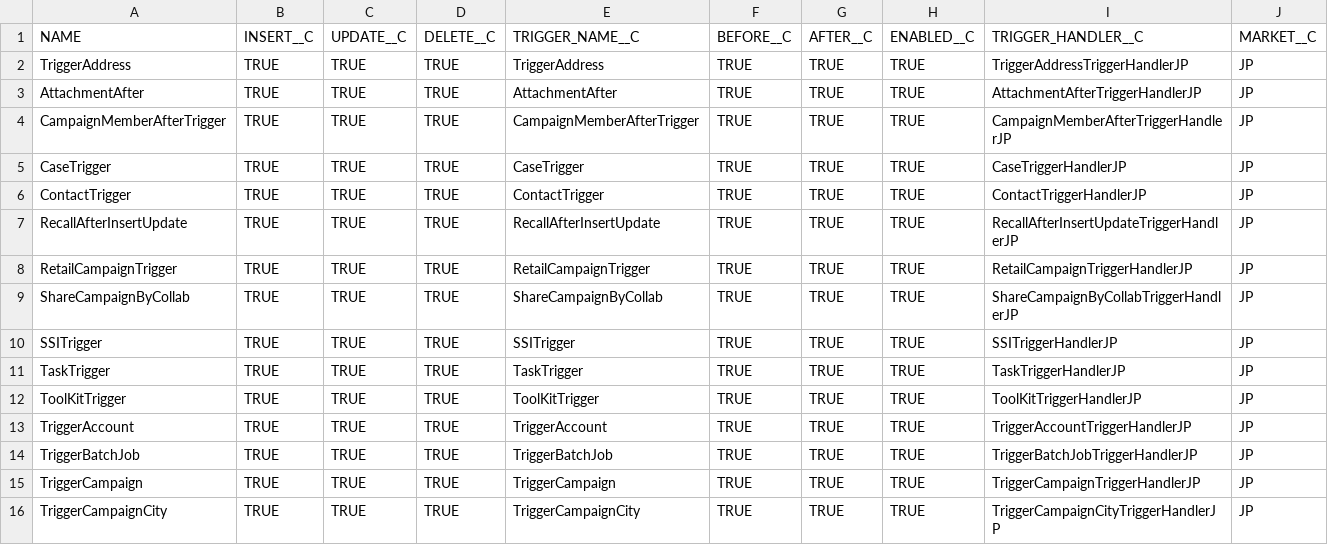
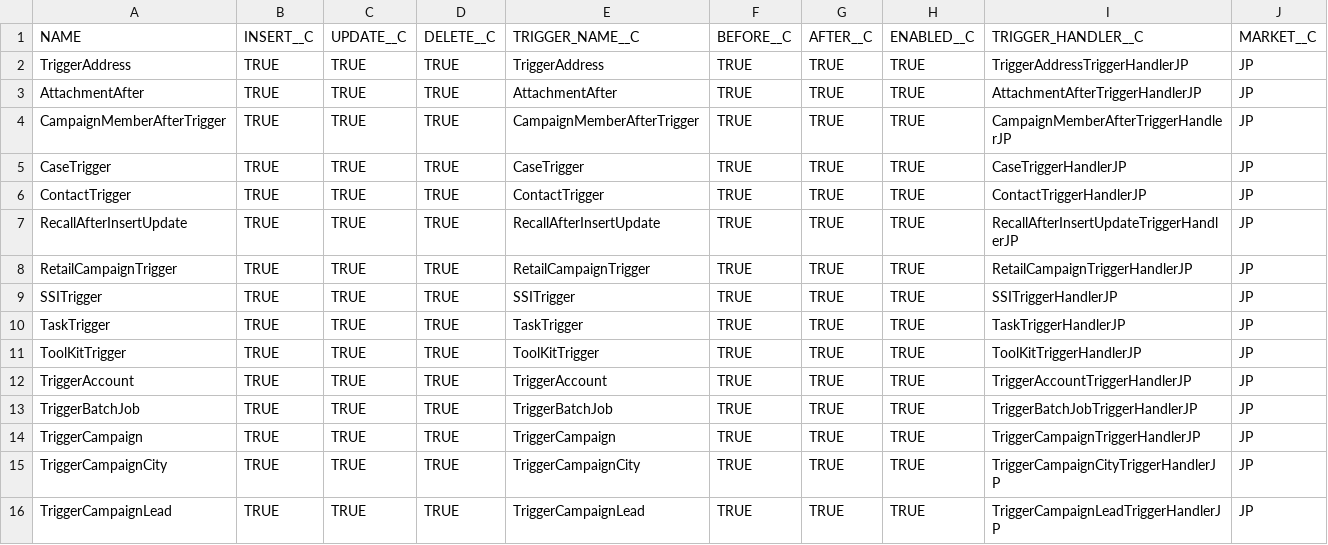
Before and after one commit to daimlergithub/sfdc-apac, a CSV file: src/main/resources/data/Trigger__c/Trigger__c.csv, drawn as a sheet; only a part is shown; the shorter side is filled out with more unchanged rows; the diff names each change by its address in the sheet, - before the commit and + after, or states it on an @@ line.

Commit message:
Modified test classes and trigger object csv file

```diff
--- a/src/main/resources/data/Trigger__c/Trigger__c.csv
+++ b/src/main/resources/data/Trigger__c/Trigger__c.csv
-row 9: ShareCampaignByCollab | TRUE | TRUE | TRUE | ShareCampaignByCollab | TRUE | TRUE | TRUE | ShareCampaignByCollabTriggerHandlerJP | JP
```
Also changed, not shown: 5 other files.
